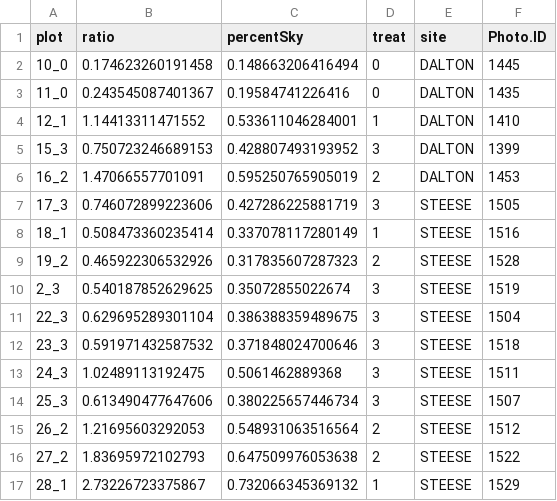
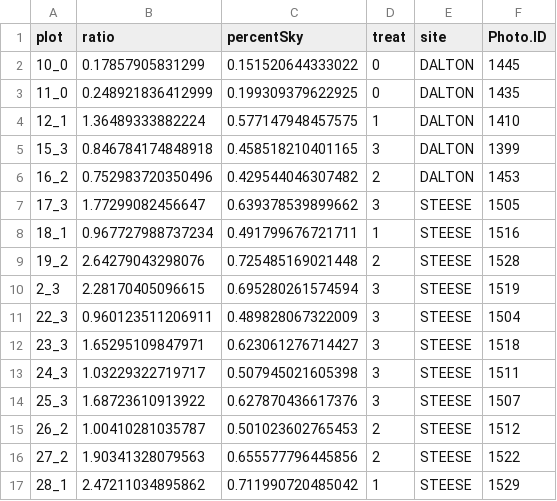
Before and after one commit to k8hayes/Community-Regen, a CSV file: data/canopyOpen.csv, drawn as a sheet; only a part is shown; the diff covers the shown part only.

```diff
--- a/data/canopyOpen.csv
+++ b/data/canopyOpen.csv
@@ -1,17 +1,17 @@
 "plot","ratio","percentSky","treat","site","Photo.ID"
-"10_0",0.174623260191458,0.148663206416494,0,"DALTON",1445
-"11_0",0.243545087401367,0.19584741226416,0,"DALTON",1435
-"12_1",1.14413311471552,0.533611046284001,1,"DALTON",1410
-"15_3",0.750723246689153,0.428807493193952,3,"DALTON",1399
-"16_2",1.47066557701091,0.595250765905019,2,"DALTON",1453
-"17_3",0.746072899223606,0.427286225881719,3,"STEESE",1505
-"18_1",0.508473360235414,0.337078117280149,1,"STEESE",1516
-"19_2",0.465922306532926,0.317835607287323,2,"STEESE",1528
-"2_3",0.540187852629625,0.35072855022674,3,"STEESE",1519
-"22_3",0.629695289301104,0.386388359489675,3,"STEESE",1504
-"23_3",0.591971432587532,0.371848024700646,3,"STEESE",1518
-"24_3",1.02489113192475,0.5061462889368,3,"STEESE",1511
-"25_3",0.613490477647606,0.380225657446734,3,"STEESE",1507
-"26_2",1.21695603292053,0.548931063516564,2,"STEESE",1512
-"27_2",1.83695972102793,0.647509976053638,2,"STEESE",1522
-"28_1",2.73226723375867,0.732066345369132,1,"STEESE",1529
+"10_0",0.17857905831299,0.151520644333022,0,"DALTON",1445
+"11_0",0.248921836412999,0.199309379622925,0,"DALTON",1435
+"12_1",1.36489333882224,0.577147948457575,1,"DALTON",1410
+"15_3",0.846784174848918,0.458518210401165,3,"DALTON",1399
+"16_2",0.752983720350496,0.429544046307482,2,"DALTON",1453
+"17_3",1.77299082456647,0.639378539899662,3,"STEESE",1505
+"18_1",0.967727988737234,0.491799676721711,1,"STEESE",1516
+"19_2",2.64279043298076,0.725485169021448,2,"STEESE",1528
+"2_3",2.28170405096615,0.695280261574594,3,"STEESE",1519
+"22_3",0.960123511206911,0.489828067322009,3,"STEESE",1504
+"23_3",1.65295109847971,0.623061276714427,3,"STEESE",1518
+"24_3",1.03229322719717,0.507945021605398,3,"STEESE",1511
+"25_3",1.68723610913922,0.627870436617376,3,"STEESE",1507
+"26_2",1.00410281035787,0.501023602765453,2,"STEESE",1512
+"27_2",1.90341328079563,0.655577796445856,2,"STEESE",1522
+"28_1",2.47211034895862,0.711990720485042,1,"STEESE",1529
```
Also changed, not shown: 46 edited cells elsewhere in this file, 1 other file.
